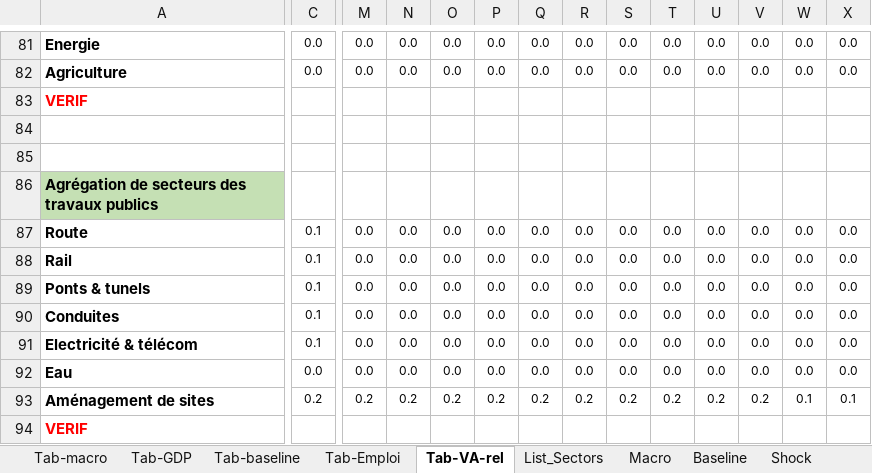
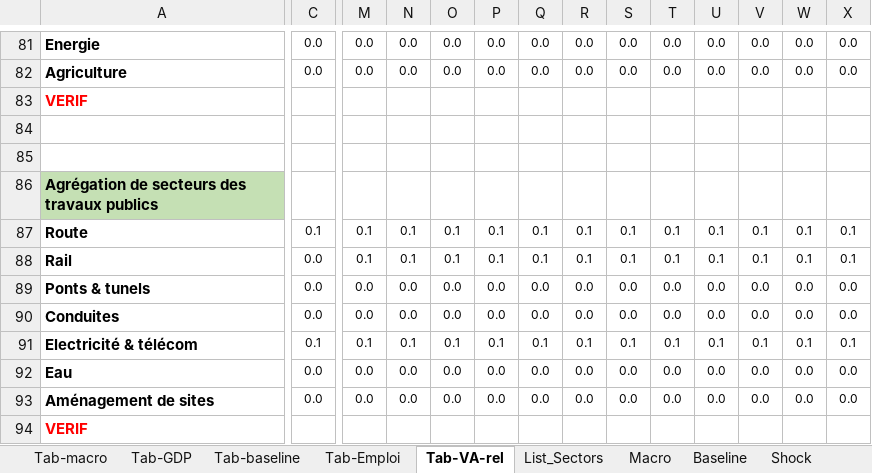
Before and after one commit to ThreeME-org/ThreeME_V3-open, an Excel workbook: results/Result_France.xlsx, sheet Tab-VA-rel, drawn as a sheet; only a part is shown, gaps mark what is left out; values as stored, in another font and other column widths than the file's, no borders; charts and pictures not drawn; removed rows and columns are numbered as before the commit, all else as after; rows hold the shown columns only; the diff covers the shown part only; the diff names each change by its address in the sheet, - before the commit and + after, or states it on an @@ line.

```diff
--- a/results/Result_France.xlsx (sheet Tab-VA-rel)
+++ b/results/Result_France.xlsx (sheet Tab-VA-rel)
-row 87: Route | 0.1 | 0.0 | 0.0 | 0.0 | 0.0 | 0.0 | 0.0 | 0.0 | 0.0 | 0.0 | 0.0 | 0.0 | 0.0
+row 87: Route | 0.1 | 0.1 | 0.1 | 0.1 | 0.1 | 0.1 | 0.1 | 0.1 | 0.1 | 0.1 | 0.1 | 0.1 | 0.1
-C88:C90: 0.1
+C88:C90: 0.0
-M88: 0.0
+M88: 0.1
-N88: 0.0
+N88: 0.1
-O88: 0.0
+O88: 0.1
-P88: 0.0
+P88: 0.1
-Q88: 0.0
+Q88: 0.1
-R88: 0.0
+R88: 0.1
-S88: 0.0
+S88: 0.1
-T88: 0.0
+T88: 0.1
-U88: 0.0
+U88: 0.1
-V88: 0.0
+V88: 0.1
-W88: 0.0
+W88: 0.1
-X88: 0.0
+X88: 0.1
-row 91: Electricité & télécom | 0.1 | 0.0 | 0.0 | 0.0 | 0.0 | 0.0 | 0.0 | 0.0 | 0.0 | 0.0 | 0.0 | 0.0 | 0.0
+row 91: Electricité & télécom | 0.1 | 0.1 | 0.1 | 0.1 | 0.1 | 0.1 | 0.1 | 0.1 | 0.1 | 0.1 | 0.1 | 0.1 | 0.1
-row 93: Aménagement de sites | 0.2 | 0.2 | 0.2 | 0.2 | 0.2 | 0.2 | 0.2 | 0.2 | 0.2 | 0.2 | 0.2 | 0.1 | 0.1
+row 93: Aménagement de sites | 0.0 | 0.0 | 0.0 | 0.0 | 0.0 | 0.0 | 0.0 | 0.0 | 0.0 | 0.0 | 0.0 | 0.0 | 0.0
```
Also changed, not shown: 6 added rows, 6 removed rows and 57 edited cells elsewhere in this sheet, sheet Shock_dev, sheet Tab-Emploi, sheet Shock, sheet Macro, sheet Tab-GDP, sheet Tab-macro, charts or pictures, results/2021-09-06_16-04-05_protechno_Result_France.xlsx, 2 other files.
